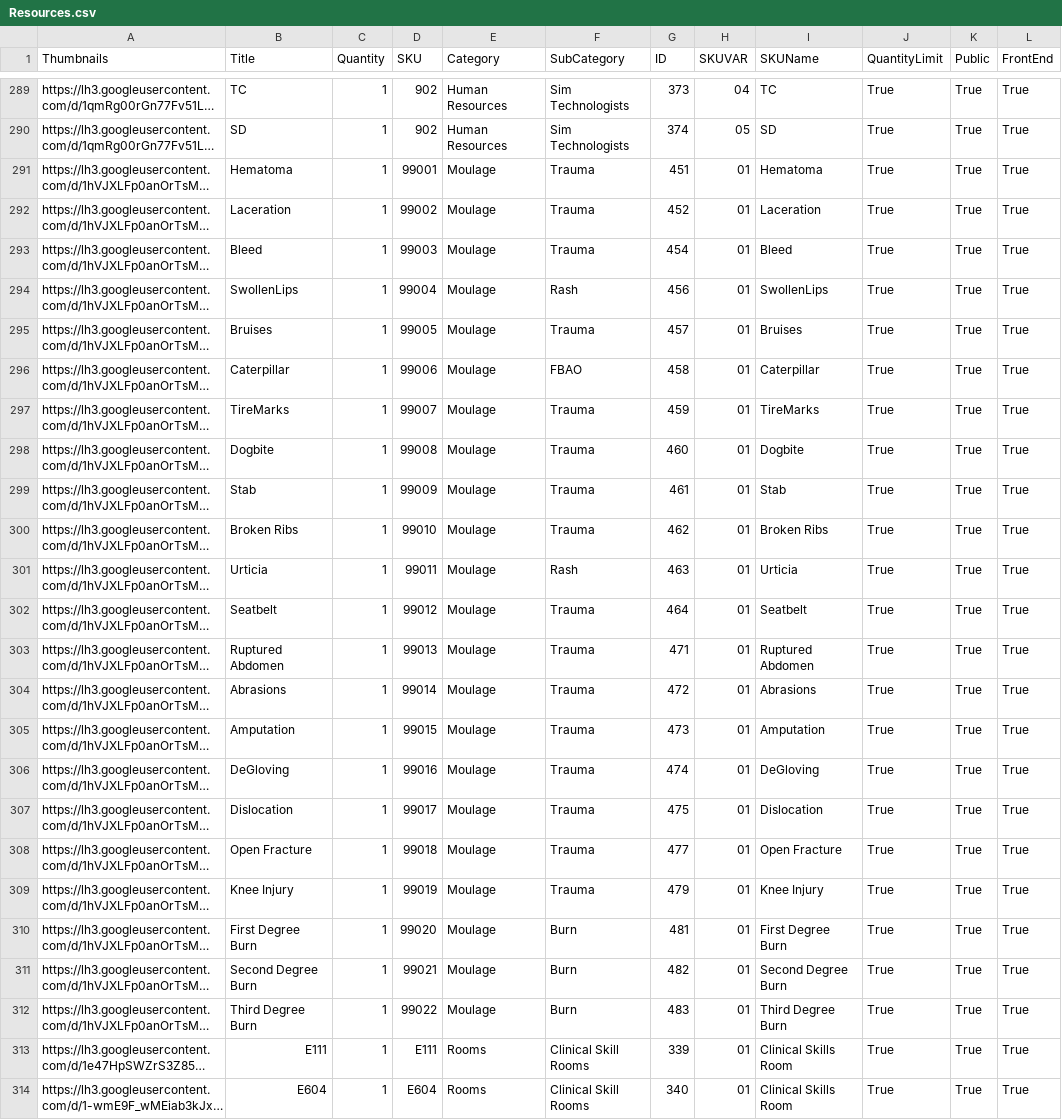
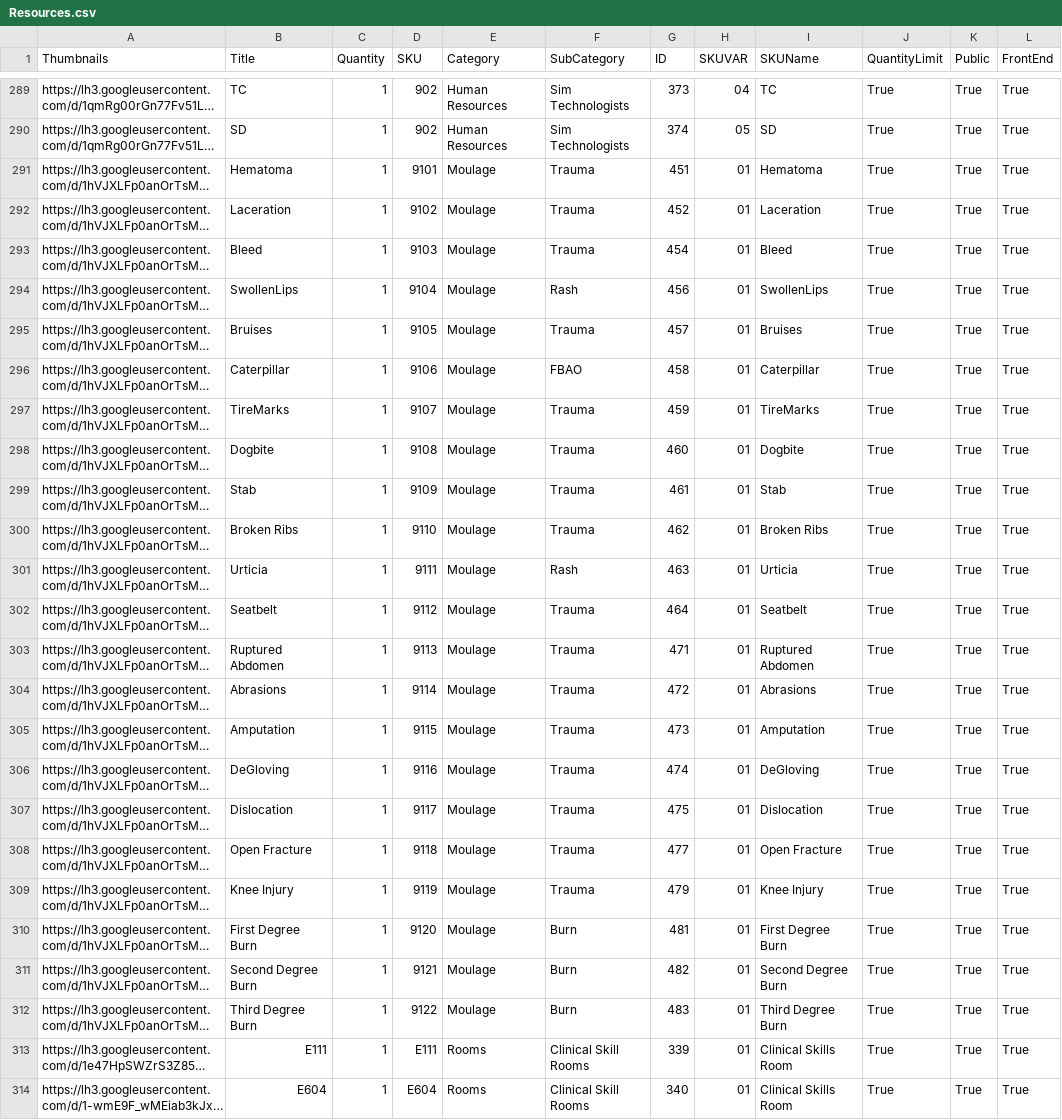
Before and after one commit to BCCWSIM/bccwselectclone, a CSV file: Resources.csv, drawn as a sheet; only a part is shown, gaps mark what is left out; long unchanged cells end in …; the diff names each change by its address in the sheet, - before the commit and + after, or states it on an @@ line.

Commit message:
Add files via upload

```diff
--- a/Resources.csv
+++ b/Resources.csv
-D291 (SKU): 99001
+D291 (SKU): 9101
-D292 (SKU): 99002
+D292 (SKU): 9102
-D293 (SKU): 99003
+D293 (SKU): 9103
-D294 (SKU): 99004
+D294 (SKU): 9104
-D295 (SKU): 99005
+D295 (SKU): 9105
-D296 (SKU): 99006
+D296 (SKU): 9106
-D297 (SKU): 99007
+D297 (SKU): 9107
-D298 (SKU): 99008
+D298 (SKU): 9108
-D299 (SKU): 99009
+D299 (SKU): 9109
-D300 (SKU): 99010
+D300 (SKU): 9110
-D301 (SKU): 99011
+D301 (SKU): 9111
-D302 (SKU): 99012
+D302 (SKU): 9112
-D303 (SKU): 99013
+D303 (SKU): 9113
-D304 (SKU): 99014
+D304 (SKU): 9114
-D305 (SKU): 99015
+D305 (SKU): 9115
-D306 (SKU): 99016
+D306 (SKU): 9116
-D307 (SKU): 99017
+D307 (SKU): 9117
-D308 (SKU): 99018
+D308 (SKU): 9118
-D309 (SKU): 99019
+D309 (SKU): 9119
-D310 (SKU): 99020
+D310 (SKU): 9120
-D311 (SKU): 99021
+D311 (SKU): 9121
-D312 (SKU): 99022
+D312 (SKU): 9122
```
